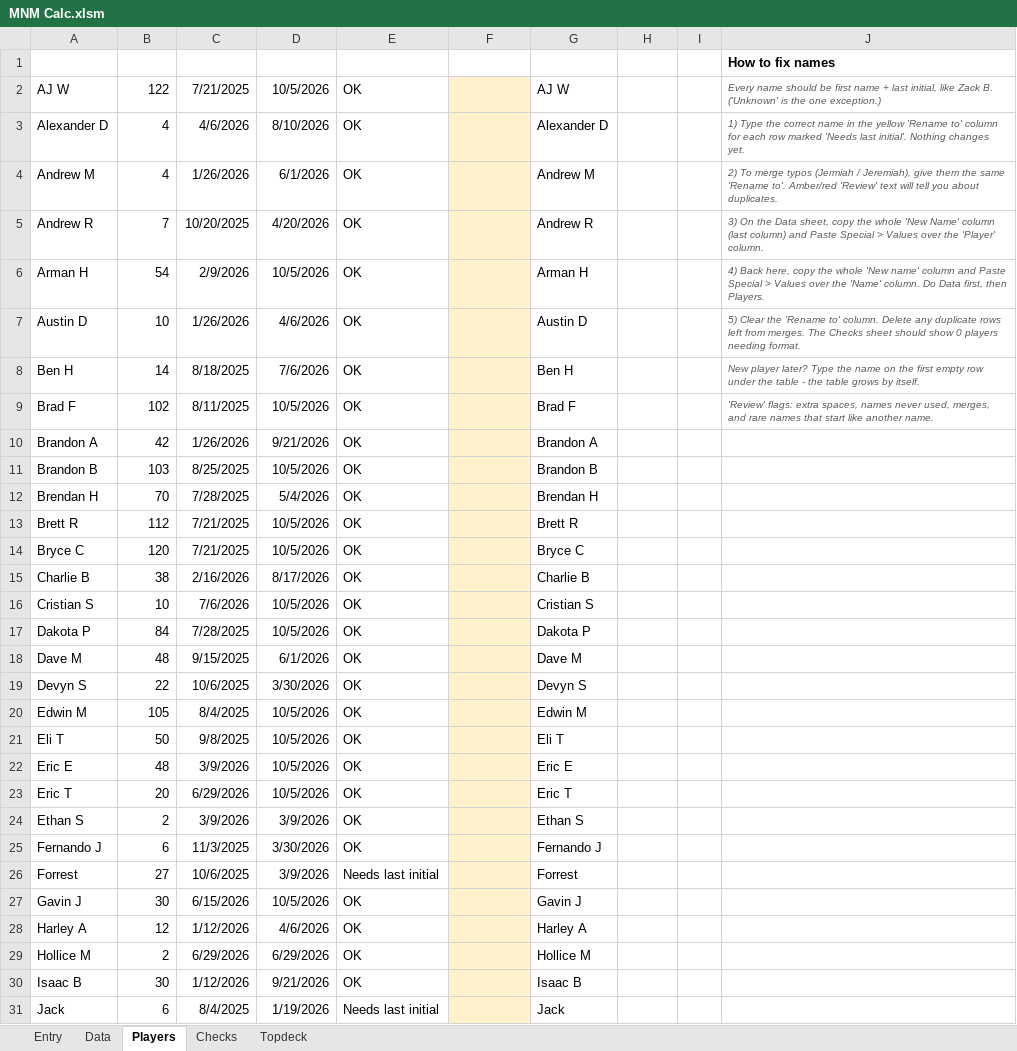
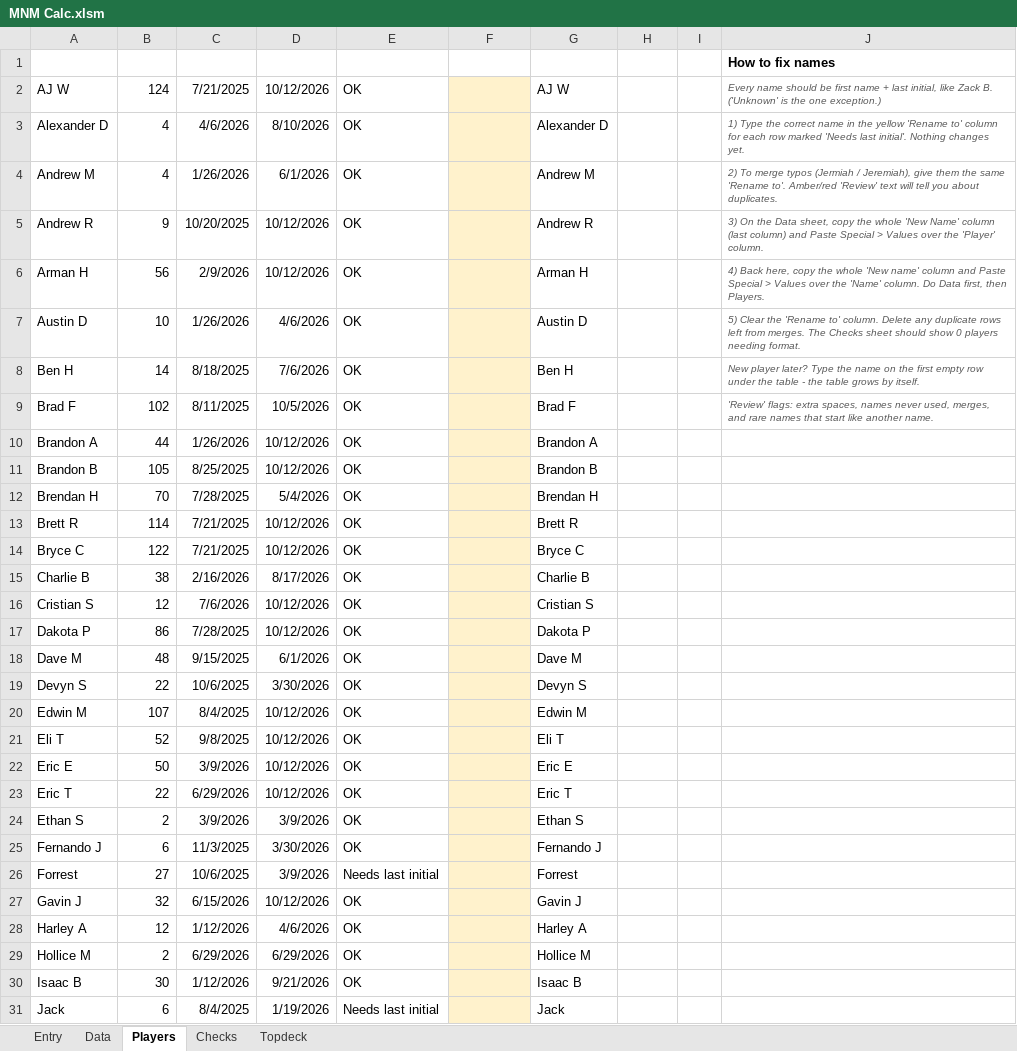
Before and after one commit to GoblinEngineers/Website-for-MNM, an Excel workbook: MNM Calc.xlsm, sheet Players, drawn as a sheet; only a part is shown; values as stored, in another font and other column widths than the file's, no borders; conditional formats and table styles not drawn; the diff covers the shown part only; the diff names each change by its address in the sheet, - before the commit and + after, or states it on an @@ line.

```diff
--- a/MNM Calc.xlsm (sheet Players)
+++ b/MNM Calc.xlsm (sheet Players)
-B2 (Games): 122
+B2 (Games): 124
-D2 (Last seen): 10/5/2026
+D2 (Last seen): 10/12/2026
-B5 (Games): 7
+B5 (Games): 9
-D5 (Last seen): 4/20/2026
+D5 (Last seen): 10/12/2026
-B6 (Games): 54
+B6 (Games): 56
-D6 (Last seen): 10/5/2026
+D6 (Last seen): 10/12/2026
-B10 (Games): 42
+B10 (Games): 44
-D10 (Last seen): 9/21/2026
+D10 (Last seen): 10/12/2026
-B11 (Games): 103
+B11 (Games): 105
-D11 (Last seen): 10/5/2026
+D11 (Last seen): 10/12/2026
-B13 (Games): 112
+B13 (Games): 114
-D13:D14 (Last seen): 10/5/2026
+D13:D14 (Last seen): 10/12/2026
-B14 (Games): 120
+B14 (Games): 122
-B16 (Games): 10
+B16 (Games): 12
-D16:D17 (Last seen): 10/5/2026
+D16:D17 (Last seen): 10/12/2026
-B17 (Games): 84
+B17 (Games): 86
-B20 (Games): 105
+B20 (Games): 107
-D20:D23 (Last seen): 10/5/2026
+D20:D23 (Last seen): 10/12/2026
-B21 (Games): 50
+B21 (Games): 52
-B22 (Games): 48
+B22 (Games): 50
-B23 (Games): 20
+B23 (Games): 22
-B27 (Games): 30
+B27 (Games): 32
-D27 (Last seen): 10/5/2026
+D27 (Last seen): 10/12/2026
```
Also changed, not shown: 16 edited cells elsewhere in this sheet, sheet Data, sheet Checks, sheet Topdeck, 1 other file.
